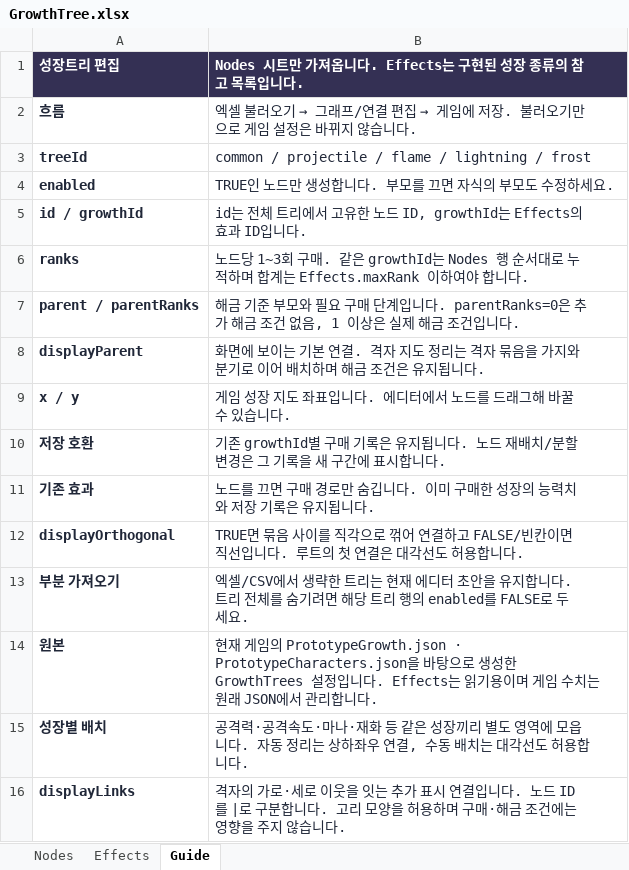
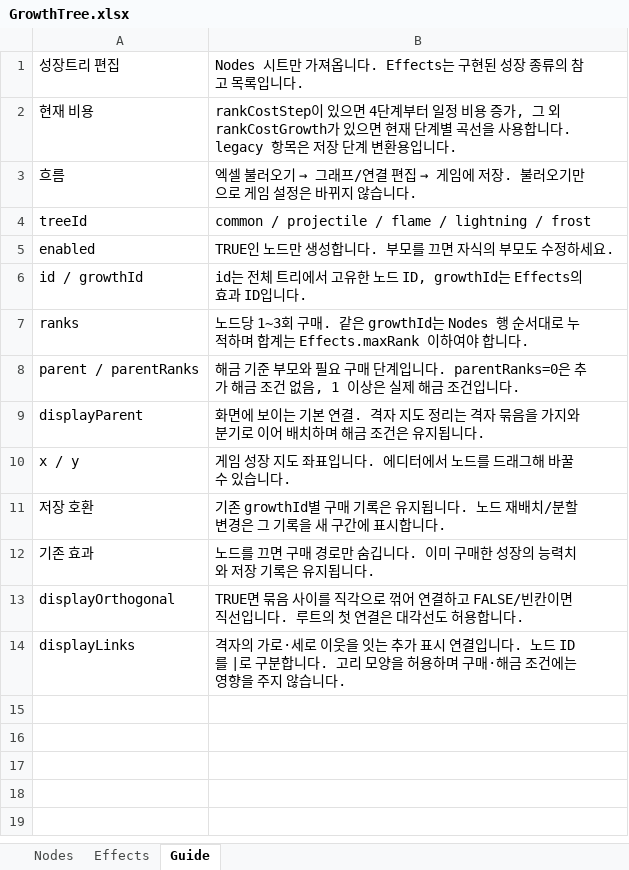
Before and after one commit to LeeJunh0/ProjectDM, an Excel workbook: Design/GrowthTree.xlsx, sheet Guide, drawn as a sheet; values as stored, in another font and other column widths than the file's, no borders; removed rows and columns are numbered as before the commit, all else as after; the diff names each change by its address in the sheet, - before the commit and + after, or states it on an @@ line.

```diff
--- a/Design/GrowthTree.xlsx (sheet Guide)
+++ b/Design/GrowthTree.xlsx (sheet Guide)
@@ A1:B1 bold: on → off, fill: #343054 → none, text colour: #FFFFFF → black @@
+row 2: 현재 비용 | rankCostStep이 있으면 4단계부터 일정 비용 증가, 그 외 rankCostGrowth가 있으면 현재 단계별 곡선을 사용합니다. legacy 항목은 저장 단계 변환용입니다.
-A3:A13 bold: on
+A3:A13 bold: off
-A3:B13 text colour: #202738
+A3:B13 text colour: black
-row 13: 부분 가져오기 | 엑셀/CSV에서 생략한 트리는 현재 에디터 초안을 유지합니다. 트리 전체를 숨기려면 해당 트리 행의 enabled를 FALSE로 두세요.
-row 14: 원본 | 현재 게임의 PrototypeGrowth.json · PrototypeCharacters.json을 바탕으로 생성한 GrowthTrees 설정입니다. Effects는 읽기용이며 게임 수치는 원래 JSON에서 관리합니다.
-row 15: 성장별 배치 | 공격력·공격속도·마나·재화 등 같은 성장끼리 별도 영역에 모읍니다. 자동 정리는 상하좌우 연결, 수동 배치는 대각선도 허용합니다.
-A14 bold: on
+A14 bold: off
-A14:B14 text colour: #202738
+A14:B14 text colour: black
```
Also changed, not shown: sheet Nodes, sheet Effects, 39 other files.
